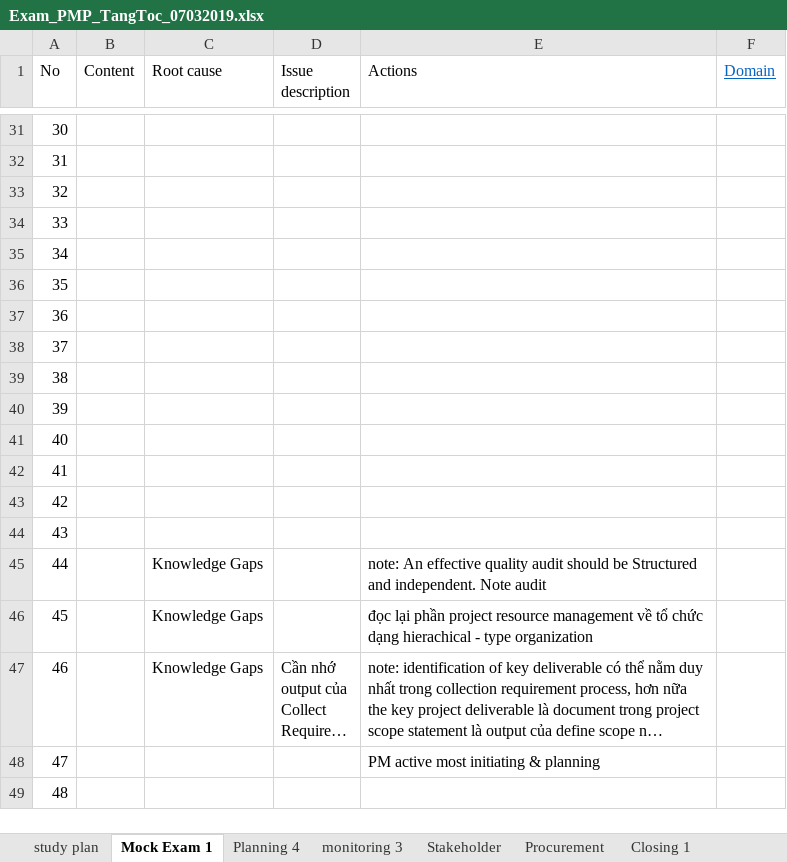
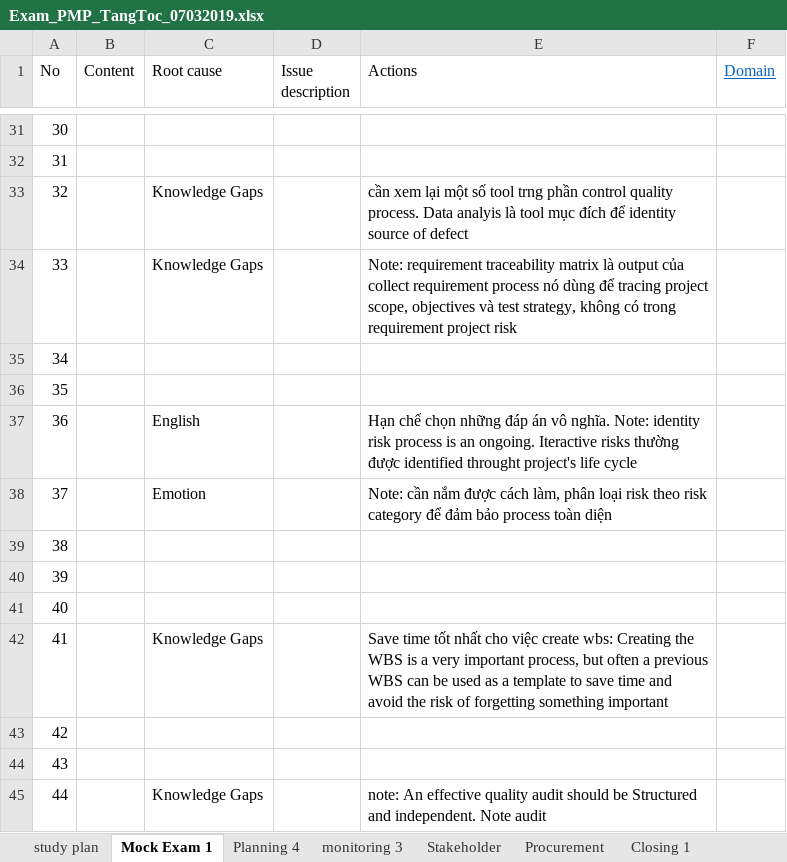
Before and after one commit to trunglv2010/EBill, an Excel workbook: 10_Management/Exam_PMP_TangToc_07032019.xlsx, sheet Mock Exam 1, drawn as a sheet; only a part is shown, gaps mark what is left out; the shorter side is filled out with more unchanged rows; long unchanged cells end in …; values as stored, in another font and other column widths than the file's, no borders; the diff names each change by its address in the sheet, - before the commit and + after, or states it on an @@ line.

Commit message:
fsffs

```diff
--- a/10_Management/Exam_PMP_TangToc_07032019.xlsx (sheet Mock Exam 1)
+++ b/10_Management/Exam_PMP_TangToc_07032019.xlsx (sheet Mock Exam 1)
-C33:C34 (Root cause): (empty)
+C33:C34 (Root cause): Knowledge Gaps
-E33 (Actions): (empty)
+E33 (Actions): cần xem lại một số tool trng phần control quality process. Data analyis là tool mục đích để identity source of defect
-E34 (Actions): (empty)
+E34 (Actions): Note: requirement traceability matrix là output của collect requirement process nó dùng để tracing project scope, objectives và test strategy, không có trong requirement project risk
-C37 (Root cause): (empty)
+C37 (Root cause): English
-E37 (Actions): (empty)
+E37 (Actions): Hạn chế chọn những đáp án vô nghĩa. Note: identity risk process is an ongoing. Iteractive risks thường được identified throught project's life cycle
-C38 (Root cause): (empty)
+C38 (Root cause): Emotion
-E38 (Actions): (empty)
+E38 (Actions): Note: cần nắm được cách làm, phân loại risk theo risk category để đảm bảo process toàn diện
-C42 (Root cause): (empty)
+C42 (Root cause): Knowledge Gaps
-E42 (Actions): (empty)
+E42 (Actions): Save time tốt nhất cho việc create wbs: Creating the WBS is a very important process, but often a previous WBS can be used as a template to save time and avoid the risk of forgetting something important
```
